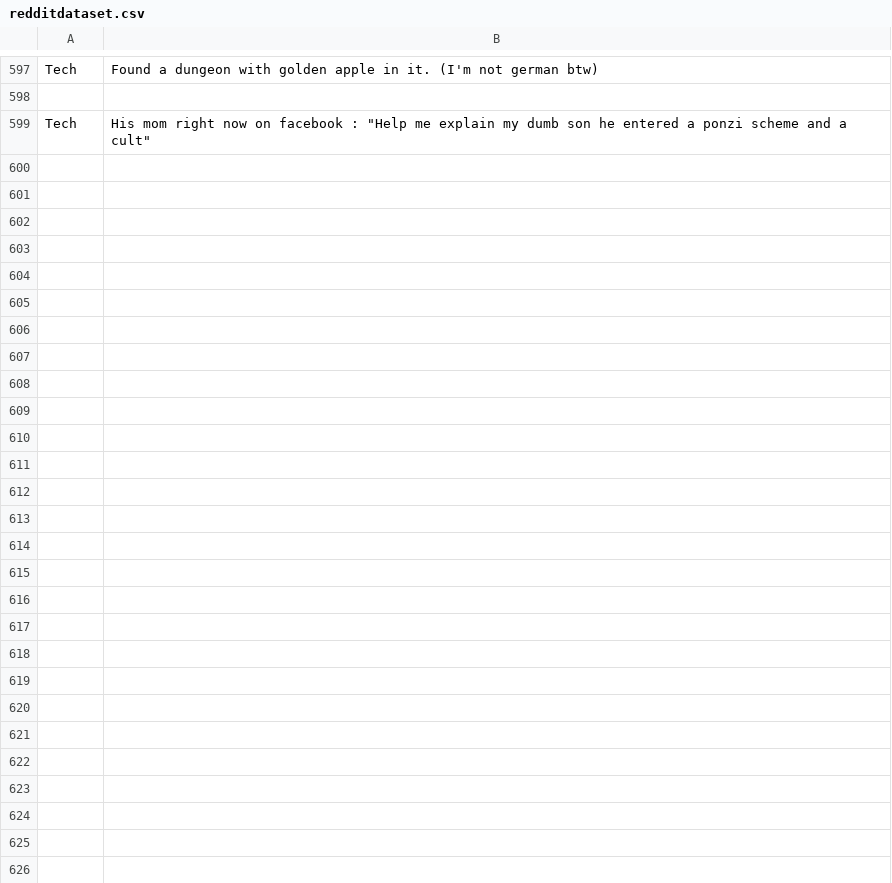
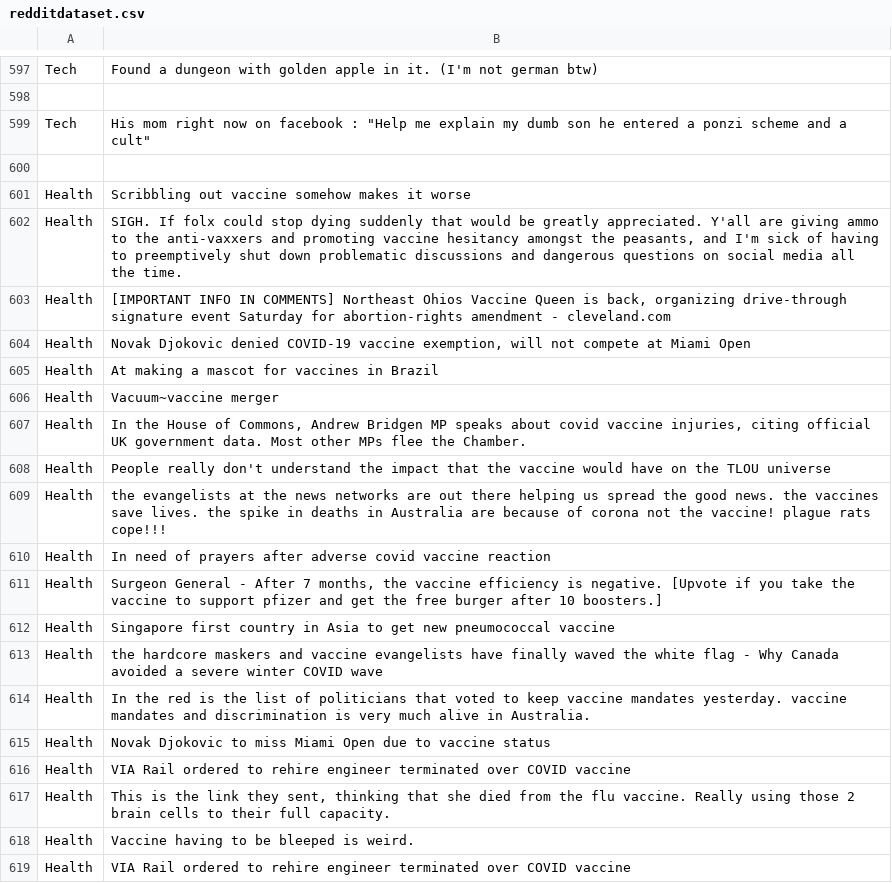
Before and after one commit to sankave00/Correlation-Analysis---Stock-Market-Social-Media-Trends, a CSV file: Datasets/redditdataset.csv, drawn as a sheet; only a part is shown, gaps mark what is left out.

Commit message:
New scripts for data collection

```diff
--- a/Datasets/redditdataset.csv
+++ b/Datasets/redditdataset.csv
@@ -599 +599,21 @@ Tech	Found a dungeon with golden apple in it. (I'm not german btw)
 Tech	"His mom right now on facebook : ""Help me explain my dumb son he entered a ponzi scheme and a cult"""
+
+Health	Scribbling out vaccine somehow makes it worse
+Health	SIGH. If folx could stop dying suddenly that would be greatly appreciated. Y'all are giving ammo to the anti-vaxxers and promoting vaccine hesitancy amongst the peasants, and I'm sick of having to preemptively shut down problematic discussions and dangerous questions on social media all the time.
+Health	[IMPORTANT INFO IN COMMENTS] Northeast Ohios Vaccine Queen is back, organizing drive-through signature event Saturday for abortion-rights amendment - cleveland.com
+Health	Novak Djokovic denied COVID-19 vaccine exemption, will not compete at Miami Open
+Health	At making a mascot for vaccines in Brazil
+Health	Vacuum~vaccine merger
+Health	In the House of Commons, Andrew Bridgen MP speaks about covid vaccine injuries, citing official UK government data. Most other MPs flee the Chamber.
+Health	People really don't understand the impact that the vaccine would have on the TLOU universe
+Health	the evangelists at the news networks are out there helping us spread the good news. the vaccines save lives. the spike in deaths in Australia are because of corona not the vaccine! plague rats cope!!!
+Health	In need of prayers after adverse covid vaccine reaction
+Health	Surgeon General - After 7 months, the vaccine efficiency is negative. [Upvote if you take the vaccine to support pfizer and get the free burger after 10 boosters.]
+Health	Singapore first country in Asia to get new pneumococcal vaccine
+Health	the hardcore maskers and vaccine evangelists have finally waved the white flag - Why Canada avoided a severe winter COVID wave
+Health	In the red is the list of politicians that voted to keep vaccine mandates yesterday. vaccine mandates and discrimination is very much alive in Australia.
+Health	Novak Djokovic to miss Miami Open due to vaccine status
+Health	VIA Rail ordered to rehire engineer terminated over COVID vaccine
+Health	This is the link they sent, thinking that she died from the flu vaccine. Really using those 2 brain cells to their full capacity.
+Health	Vaccine having to be bleeped is weird.
+Health	VIA Rail ordered to rehire engineer terminated over COVID vaccine
```
Also changed, not shown: 17 other files.
